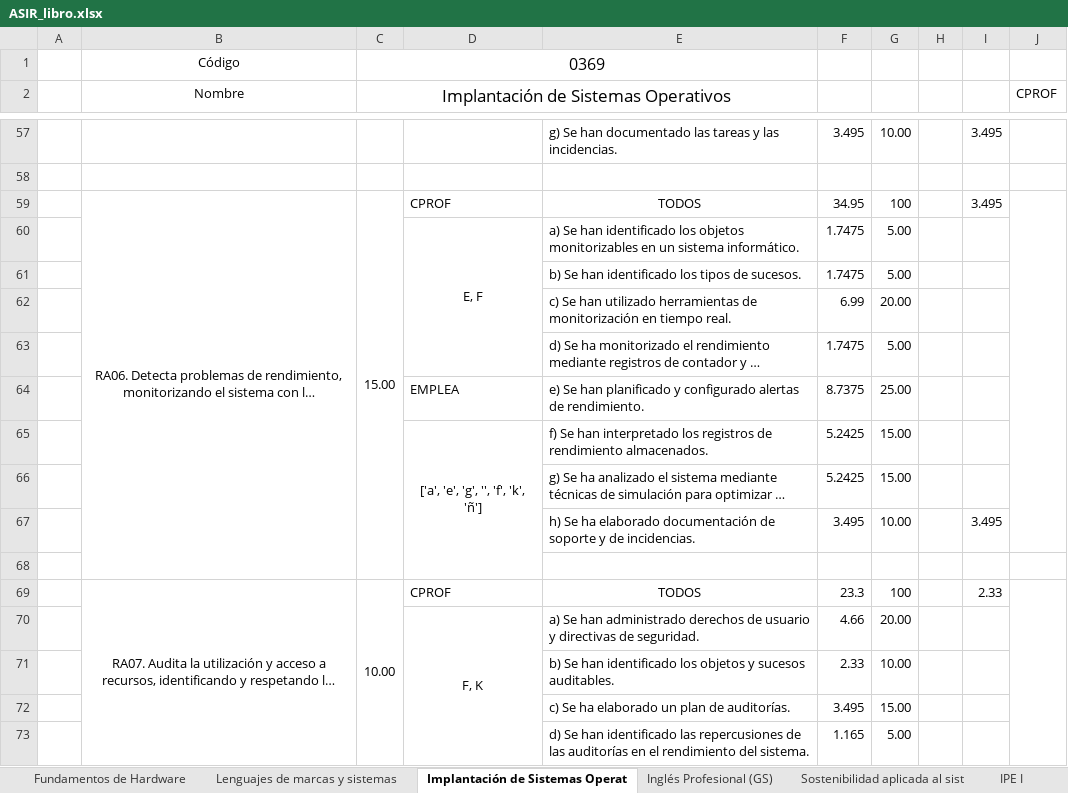
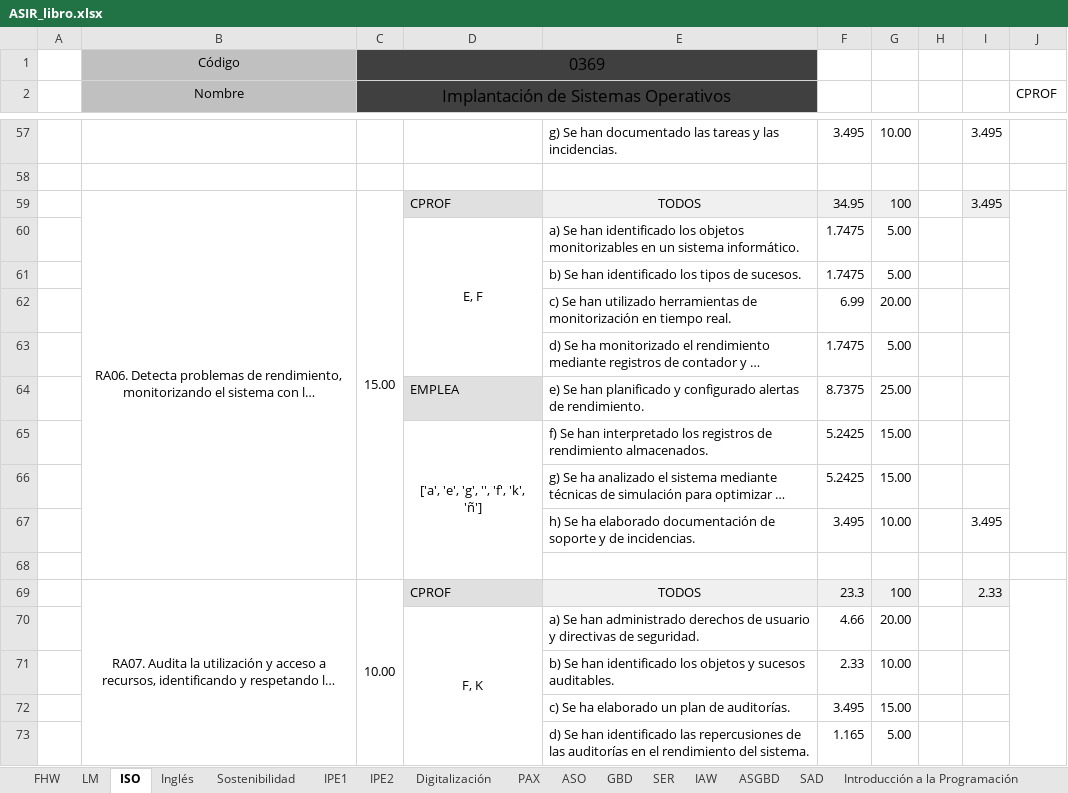
Before and after one commit to inforsenia/PCCF, an Excel workbook: excels/ASIR_libro.xlsx, sheet ISO, drawn as a sheet; only a part is shown, gaps mark what is left out; long unchanged cells end in …; values as stored, in another font and other column widths than the file's, no borders; the diff covers the shown part only; the diff names each change by its address in the sheet, - before the commit and + after, or states it on an @@ line.

```diff
--- a/excels/ASIR_libro.xlsx (sheet ISO)
+++ b/excels/ASIR_libro.xlsx (sheet ISO)
-sheet tab: Fundamentos de Hardware
+sheet tab: FHW
-sheet tab: Lenguajes de marcas y sistemas
+sheet tab: LM
-sheet tab: Implantación de Sistemas Operat
+sheet tab: ISO
-sheet tab: Inglés Profesional (GS)
+sheet tab: Inglés
-sheet tab: Sostenibilidad aplicada al sist
+sheet tab: Sostenibilidad
-sheet tab: IPE I
+sheet tab: IPE1
-B1:B2 fill: none
+B1:B2 fill: #C0C0C0
-C1:E2 fill: none
+C1:E2 fill: #404040
-D59 fill: none
+D59 fill: #E0E0E0
-E59:G59 fill: none
+E59:G59 fill: #F0F0F0
-I59 fill: none
+I59 fill: #F0F0F0
-D64 fill: none
+D64 fill: #E0E0E0
-D69 fill: none
+D69 fill: #E0E0E0
-E69:G69 fill: none
+E69:G69 fill: #F0F0F0
-I69 fill: none
+I69 fill: #F0F0F0
```
Also changed, not shown: cell formats elsewhere in this sheet, sheet GBD, sheet ASO, sheet SER, sheet IAW, sheet PAX, sheet LM, 7 more sheets, other sheet tabs, formulas that keep their value.
